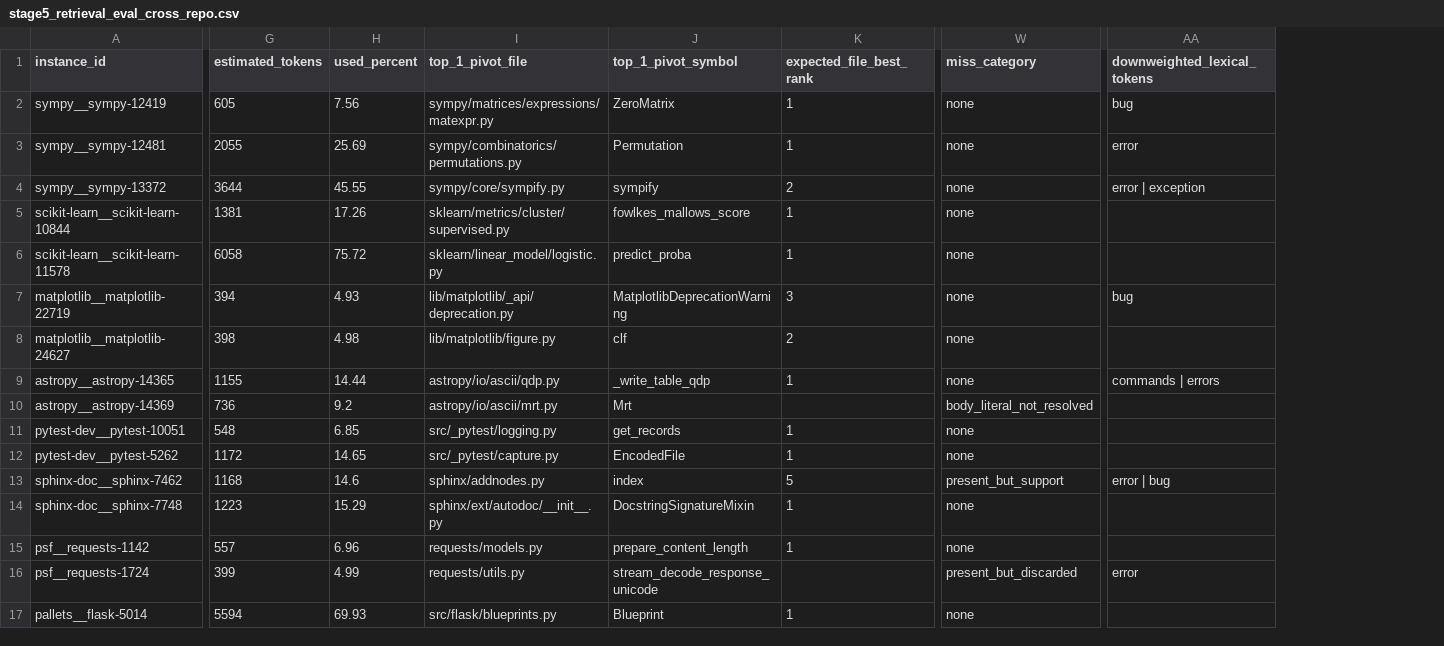
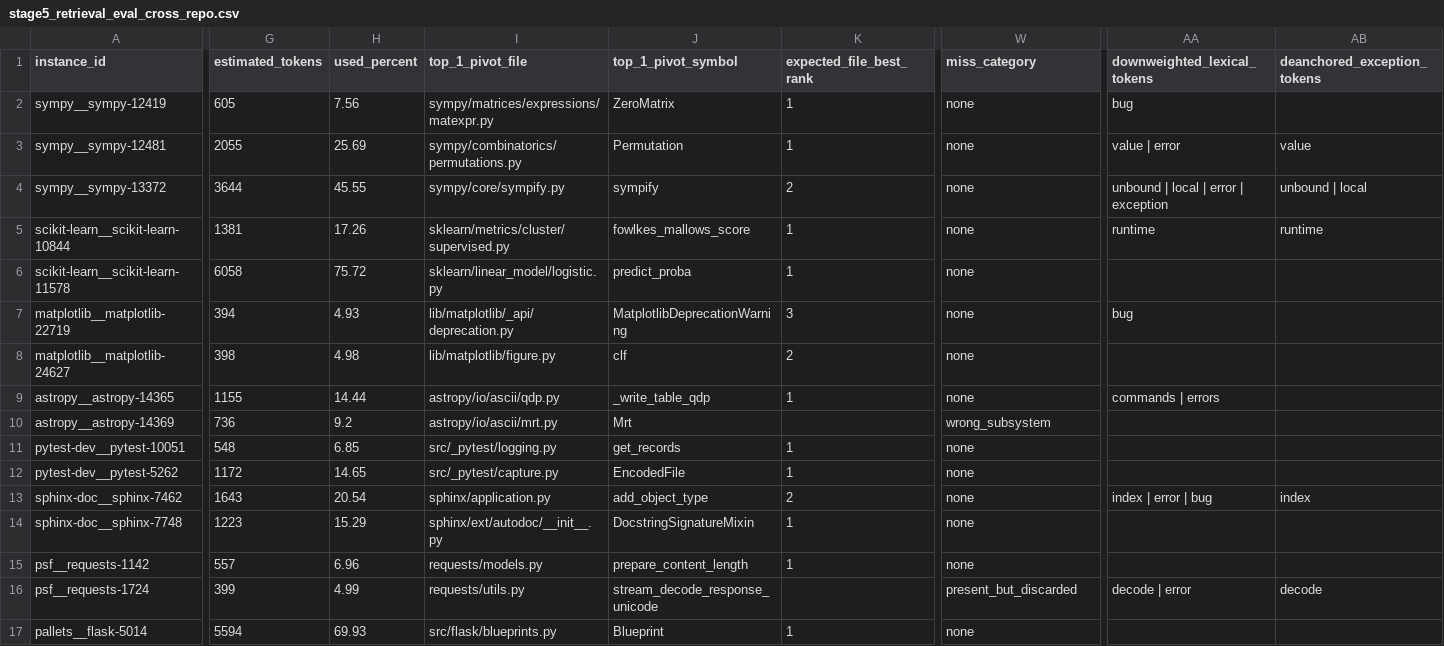
Before and after one commit to calvinp0/vtrace, a CSV file: benchmarks/stage5_vexp_swe_bench_smoke/results/stage5_retrieval_eval_cross_repo.csv, drawn as a sheet; only a part is shown, gaps mark what is left out; the diff covers the shown part only; the diff names each change by its address in the sheet, - before the commit and + after, or states it on an @@ line.

```diff
--- a/benchmarks/stage5_vexp_swe_bench_smoke/results/stage5_retrieval_eval_cross_repo.csv
+++ b/benchmarks/stage5_vexp_swe_bench_smoke/results/stage5_retrieval_eval_cross_repo.csv
+column AB (deanchored_exception_tokens), rows 3-16: value | unbound | local | runtime |  |  |  |  |  |  |  | index |  |  | decode
-AA3 (downweighted_lexical_tokens): error
+AA3 (downweighted_lexical_tokens): value | error
-AA4 (downweighted_lexical_tokens): error | exception
+AA4 (downweighted_lexical_tokens): unbound | local | error | exception
-AA5 (downweighted_lexical_tokens): (empty)
+AA5 (downweighted_lexical_tokens): runtime
-W10 (miss_category): body_literal_not_resolved
+W10 (miss_category): wrong_subsystem
-G13 (estimated_tokens): 1168
+G13 (estimated_tokens): 1643
-H13 (used_percent): 14.6
+H13 (used_percent): 20.54
-I13 (top_1_pivot_file): sphinx/addnodes.py
+I13 (top_1_pivot_file): sphinx/application.py
-J13 (top_1_pivot_symbol): index
+J13 (top_1_pivot_symbol): add_object_type
-K13 (expected_file_best_rank): 5
+K13 (expected_file_best_rank): 2
-W13 (miss_category): present_but_support
+W13 (miss_category): none
-AA13 (downweighted_lexical_tokens): error | bug
+AA13 (downweighted_lexical_tokens): index | error | bug
-AA16 (downweighted_lexical_tokens): error
+AA16 (downweighted_lexical_tokens): decode | error
```
Also changed, not shown: 3 edited cells elsewhere in this file, benchmarks/stage5_vexp_swe_bench_smoke/results/stage5_retrieval_eval_expanded.csv, 10 other files.
